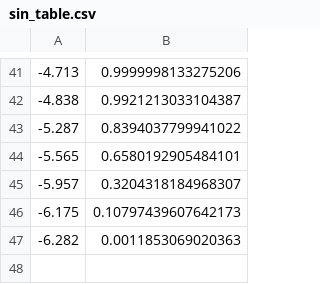
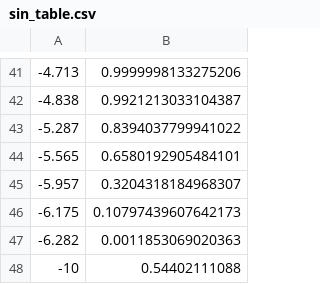
Before and after one commit to SeeMemes/TestingLab2, a CSV file: sin_table.csv, drawn as a sheet; only a part is shown, gaps mark what is left out; the diff names each change by its address in the sheet, - before the commit and + after, or states it on an @@ line.

```diff
--- a/sin_table.csv
+++ b/sin_table.csv
+row 48: -10 | 0.54402111088
```
Also changed, not shown: 33 other files.
